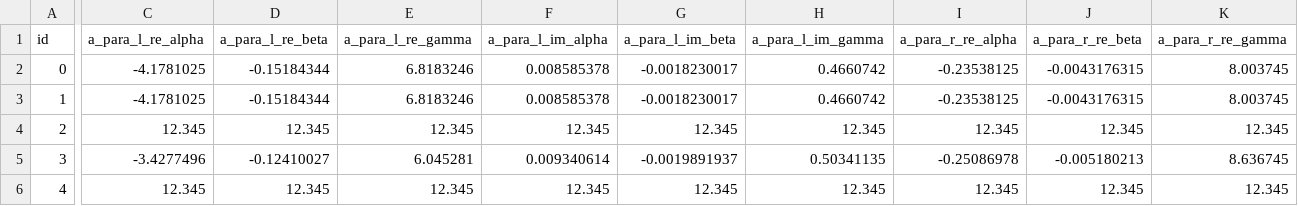
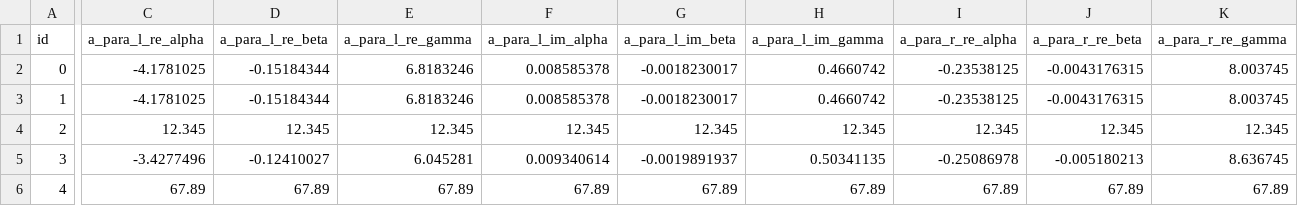
Before and after one commit to palvarezc/b-decay-unbinned-machine-fit, a CSV file: b_meson_fit/test_data/csv_writer_rows_append.csv, drawn as a sheet; only a part is shown, gaps mark what is left out; the diff covers the shown part only; the diff names each change by its address in the sheet, - before the commit and + after, or states it on an @@ line.

```diff
--- a/b_meson_fit/test_data/csv_writer_rows_append.csv
+++ b/b_meson_fit/test_data/csv_writer_rows_append.csv
-C6 (a_para_l_re_alpha): 12.345
+C6 (a_para_l_re_alpha): 67.89
-D6 (a_para_l_re_beta): 12.345
+D6 (a_para_l_re_beta): 67.89
-E6 (a_para_l_re_gamma): 12.345
+E6 (a_para_l_re_gamma): 67.89
-F6 (a_para_l_im_alpha): 12.345
+F6 (a_para_l_im_alpha): 67.89
-G6 (a_para_l_im_beta): 12.345
+G6 (a_para_l_im_beta): 67.89
-H6 (a_para_l_im_gamma): 12.345
+H6 (a_para_l_im_gamma): 67.89
-I6 (a_para_r_re_alpha): 12.345
+I6 (a_para_r_re_alpha): 67.89
-J6 (a_para_r_re_beta): 12.345
+J6 (a_para_r_re_beta): 67.89
-K6 (a_para_r_re_gamma): 12.345
+K6 (a_para_r_re_gamma): 67.89
```
Also changed, not shown: 19 edited cells elsewhere in this file, b_meson_fit/test_data/csv_writer_headers_and_signal.csv, 8 other files.
